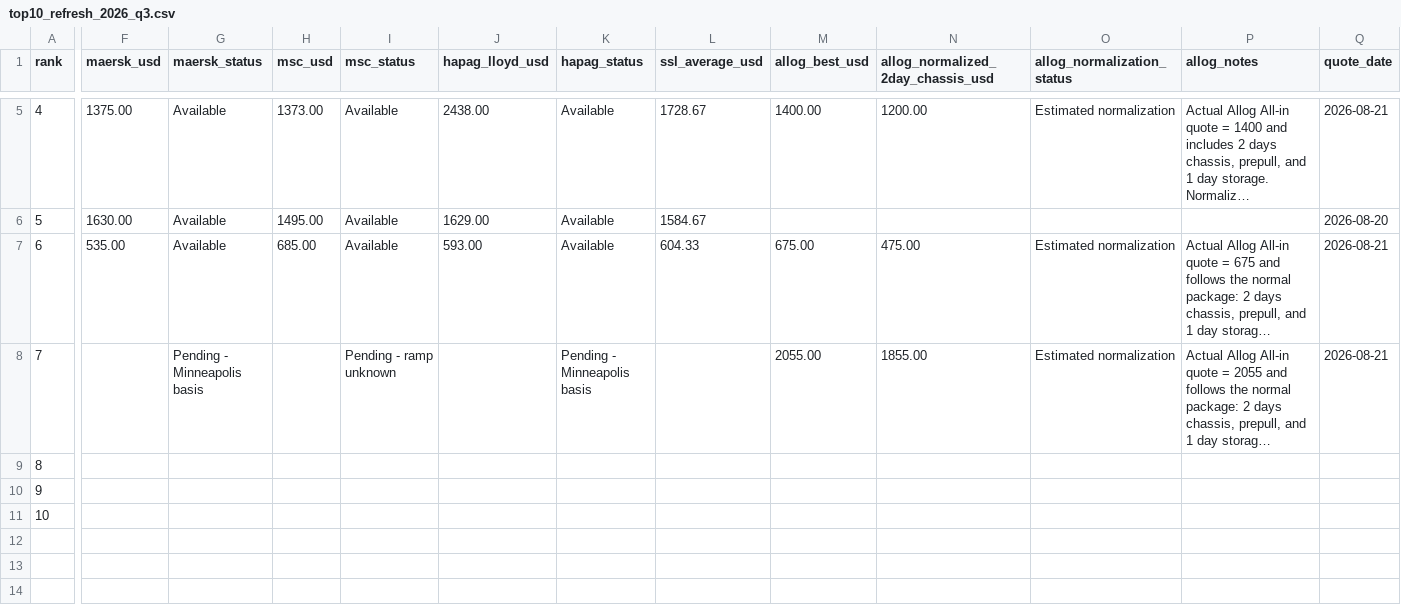
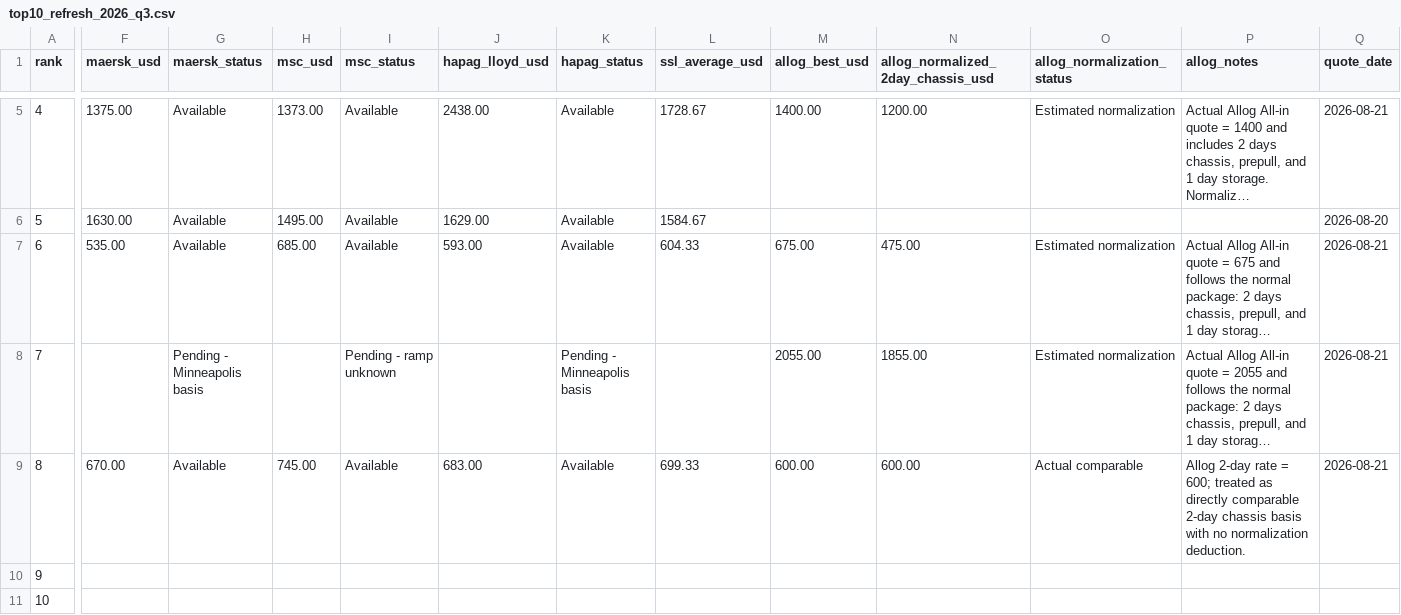
Before and after one commit to ScarletSkyFury-dev/allog-ssl-inland-pricing, a CSV file: data/top10_refresh_2026_q3.csv, drawn as a sheet; only a part is shown, gaps mark what is left out; long unchanged cells end in …; the diff covers the shown part only; the diff names each change by its address in the sheet, - before the commit and + after, or states it on an @@ line.

Commit message:
Refresh Nashville Ramp to Lebanon top-10 pricing

```diff
--- a/data/top10_refresh_2026_q3.csv
+++ b/data/top10_refresh_2026_q3.csv
-F9 (maersk_usd): (empty)
+F9 (maersk_usd): 670.00
-G9 (maersk_status): (empty)
+G9 (maersk_status): Available
-H9 (msc_usd): (empty)
+H9 (msc_usd): 745.00
-I9 (msc_status): (empty)
+I9 (msc_status): Available
-J9 (hapag_lloyd_usd): (empty)
+J9 (hapag_lloyd_usd): 683.00
-K9 (hapag_status): (empty)
+K9 (hapag_status): Available
-L9 (ssl_average_usd): (empty)
+L9 (ssl_average_usd): 699.33
-M9 (allog_best_usd): (empty)
+M9 (allog_best_usd): 600.00
-N9: (empty)
+N9: 600.00
-O9 (allog_normalization_status): (empty)
+O9 (allog_normalization_status): Actual comparable
-P9 (allog_notes): (empty)
+P9 (allog_notes): Allog 2-day rate = 600; treated as directly comparable 2-day chassis basis with no normalization deduction.
-Q9 (quote_date): (empty)
+Q9 (quote_date): 2026-08-21
```
Also changed, not shown: 2 edited cells elsewhere in this file.
